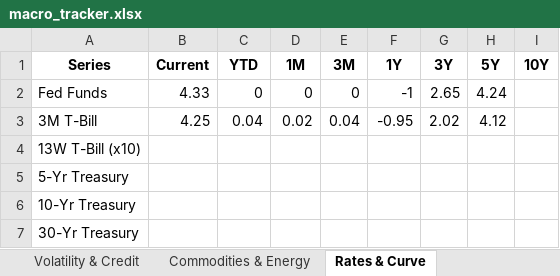
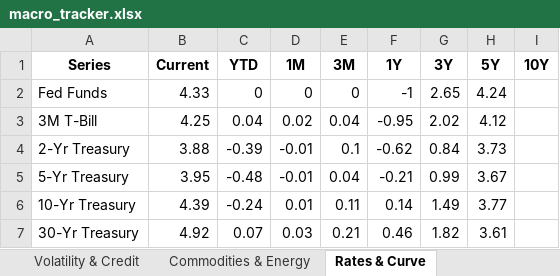
Before and after one commit to HughHancock/GMM, an Excel workbook: macro_tracker.xlsx, sheet Rates & Curve, drawn as a sheet; values as stored, in another font and other column widths than the file's, no borders; removed rows and columns are numbered as before the commit, all else as after; the diff names each change by its address in the sheet, - before the commit and + after, or states it on an @@ line.

```diff
--- a/macro_tracker.xlsx (sheet Rates & Curve)
+++ b/macro_tracker.xlsx (sheet Rates & Curve)
-row 4: 13W T-Bill (x10)
+row 4: 2-Yr Treasury | 3.88 | -0.39 | -0.01 | 0.1 | -0.62 | 0.84 | 3.73
-B5 (Current): (empty)
+B5 (Current): 3.95
-C5 (YTD): (empty)
+C5 (YTD): -0.48
-D5 (1M): (empty)
+D5 (1M): -0.01
-E5 (3M): (empty)
+E5 (3M): 0.04
-F5 (1Y): (empty)
+F5 (1Y): -0.21
-G5 (3Y): (empty)
+G5 (3Y): 0.99
-H5 (5Y): (empty)
+H5 (5Y): 3.67
-B6 (Current): (empty)
+B6 (Current): 4.39
-C6 (YTD): (empty)
+C6 (YTD): -0.24
-D6 (1M): (empty)
+D6 (1M): 0.01
-E6 (3M): (empty)
+E6 (3M): 0.11
-F6 (1Y): (empty)
+F6 (1Y): 0.14
-G6 (3Y): (empty)
+G6 (3Y): 1.49
-H6 (5Y): (empty)
+H6 (5Y): 3.77
-B7 (Current): (empty)
+B7 (Current): 4.92
-C7 (YTD): (empty)
+C7 (YTD): 0.07
-D7 (1M): (empty)
+D7 (1M): 0.03
-E7 (3M): (empty)
+E7 (3M): 0.21
-F7 (1Y): (empty)
+F7 (1Y): 0.46
-G7 (3Y): (empty)
+G7 (3Y): 1.82
-H7 (5Y): (empty)
+H7 (5Y): 3.61
```
Also changed, not shown: sheet Commodities & Energy, sheet Major Indices, sheet Volatility & Credit, other sheet tabs, 1 other file.
